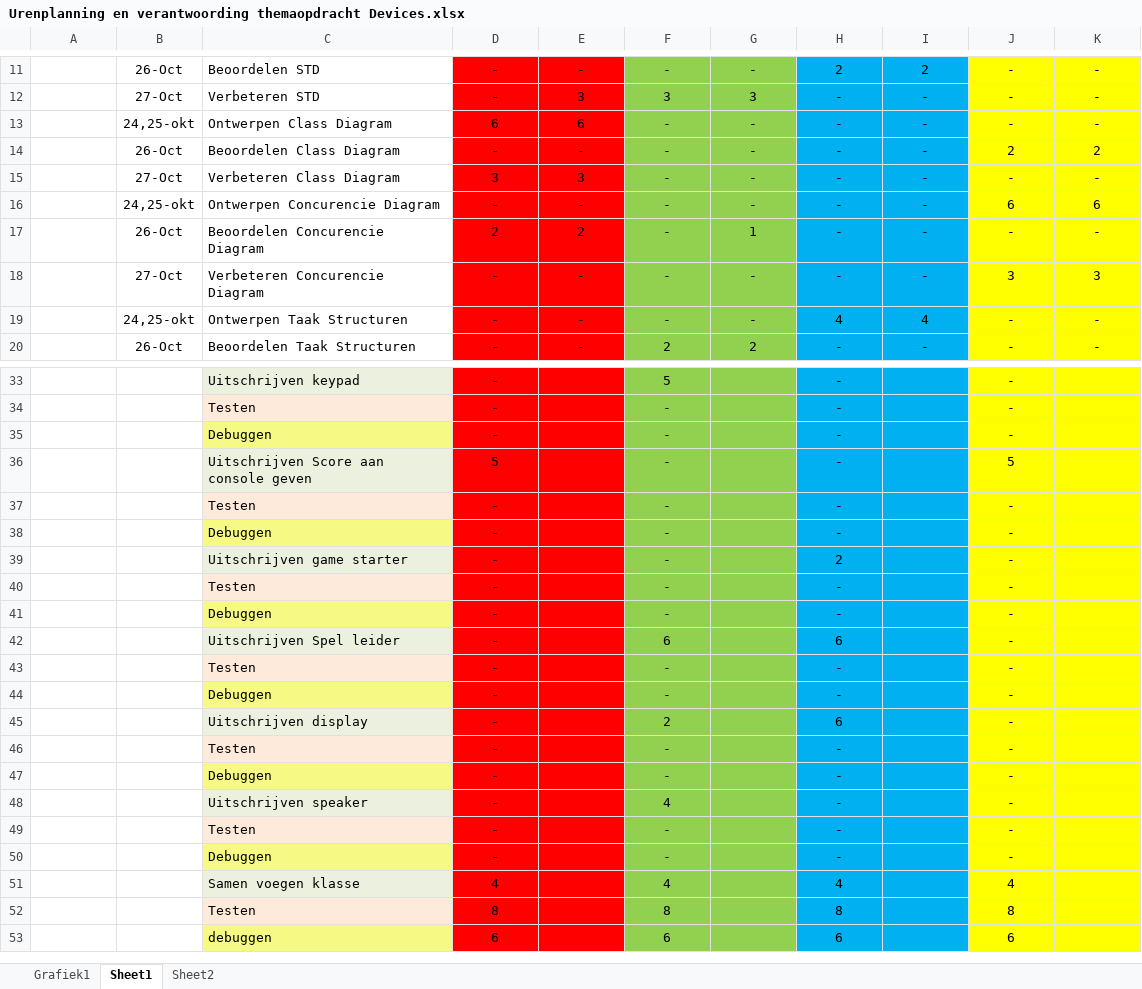
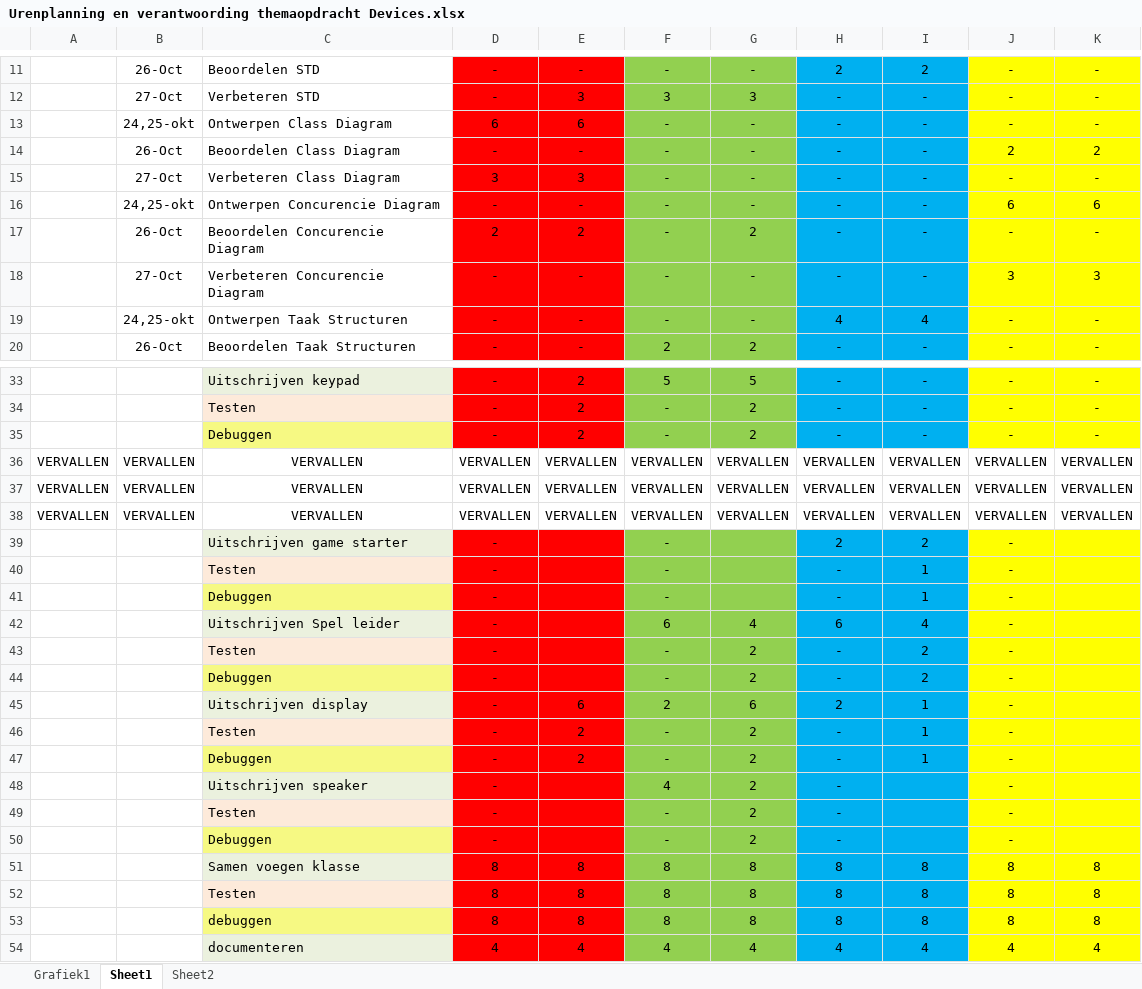
Before and after one commit to DavidDriessen/Skilled-Eagle_Lazer-Game, an Excel workbook: Docs/planning/Urenplanning en verantwoording themaopdracht Devices.xlsx, sheet Sheet1, drawn as a sheet; only a part is shown, gaps mark what is left out; values as stored, in another font and other column widths than the file's, no borders; removed rows and columns are numbered as before the commit, all else as after; the diff covers the shown part only; the diff names each change by its address in the sheet, - before the commit and + after, or states it on an @@ line.

```diff
--- a/Docs/planning/Urenplanning en verantwoording themaopdracht Devices.xlsx (sheet Sheet1)
+++ b/Docs/planning/Urenplanning en verantwoording themaopdracht Devices.xlsx (sheet Sheet1)
-G17: 1
+G17: 2
-E33:E35: (empty)
+E33:E35: 2
-G33: (empty)
+G33: 5
-I33:I35: (empty)
+I33:I35: -
-K33:K35: (empty)
+K33:K35: -
-G34:G35: (empty)
+G34:G35: 2
-row 36:  |  | Uitschrijven Score aan console geven | 5 |  | - |  | - |  | 5
-row 37:  |  | Testen | - |  | - |  | - |  | -
-row 38:  |  | Debuggen | - |  | - |  | - |  | -
+row 36: VERVALLEN | VERVALLEN | VERVALLEN | VERVALLEN | VERVALLEN | VERVALLEN | VERVALLEN | VERVALLEN | VERVALLEN | VERVALLEN | VERVALLEN
+row 37: VERVALLEN | VERVALLEN | VERVALLEN | VERVALLEN | VERVALLEN | VERVALLEN | VERVALLEN | VERVALLEN | VERVALLEN | VERVALLEN | VERVALLEN
+row 38: VERVALLEN | VERVALLEN | VERVALLEN | VERVALLEN | VERVALLEN | VERVALLEN | VERVALLEN | VERVALLEN | VERVALLEN | VERVALLEN | VERVALLEN
-I39: (empty)
+I39: 2
-I40:I41: (empty)
+I40:I41: 1
-G42: (empty)
+G42: 4
-I42: (empty)
+I42: 4
-G43:G44: (empty)
+G43:G44: 2
-I43:I44: (empty)
+I43:I44: 2
-E45: (empty)
+E45: 6
-G45: (empty)
+G45: 6
-H45: 6
+H45: 2
-I45:I47: (empty)
+I45:I47: 1
-E46:E47: (empty)
+E46:E47: 2
-G46:G50: (empty)
+G46:G50: 2
-row 51:  |  | Samen voegen klasse | 4 |  | 4 |  | 4 |  | 4
+row 51:  |  | Samen voegen klasse | 8 | 8 | 8 | 8 | 8 | 8 | 8 | 8
-E52: (empty)
+E52: 8
-G52: (empty)
+G52: 8
-I52: (empty)
+I52: 8
-K52: (empty)
+K52: 8
-row 53:  |  | debuggen | 6 |  | 6 |  | 6 |  | 6
+row 53:  |  | debuggen | 8 | 8 | 8 | 8 | 8 | 8 | 8 | 8
+row 54:  |  | documenteren | 4 | 4 | 4 | 4 | 4 | 4 | 4 | 4
```
Also changed, not shown: 3 added rows, 4 removed rows and 46 edited cells elsewhere in this sheet, charts or pictures, 1 other file.
